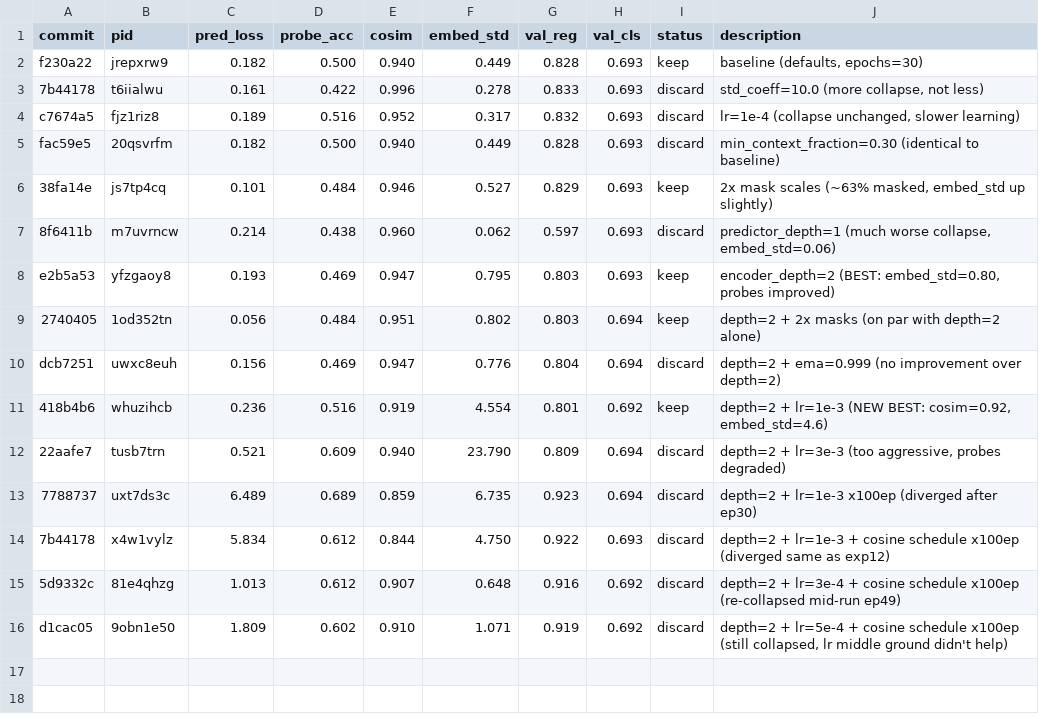
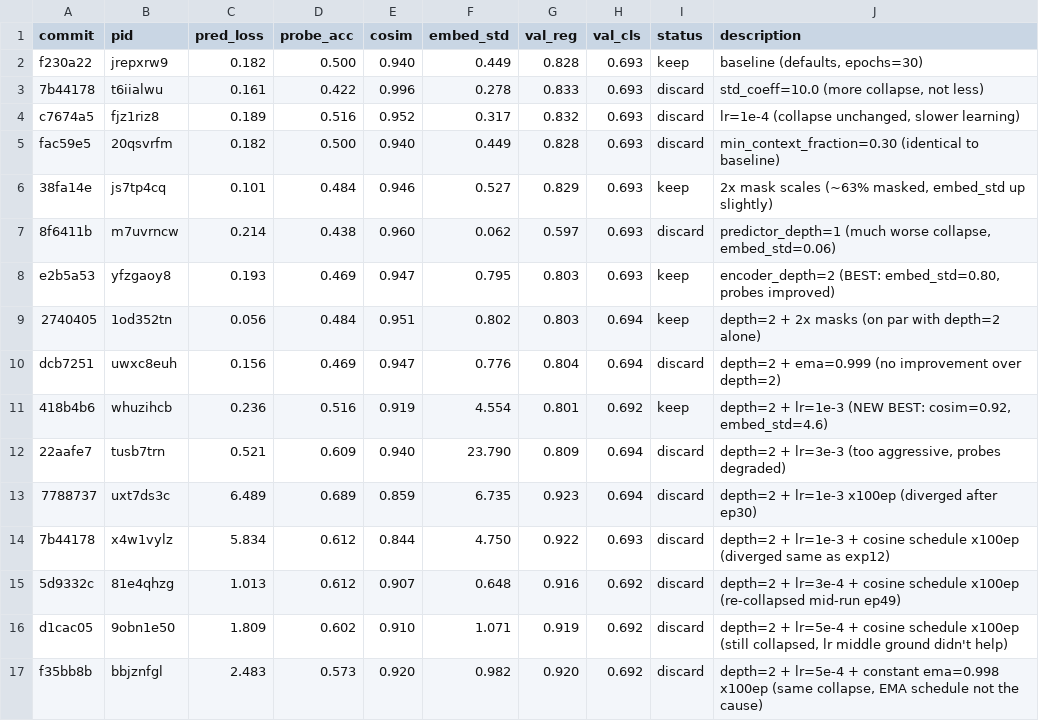
Before and after one commit to dungscout96/eb_jepa_eeg, a TSV file: results.tsv, drawn as a sheet; the diff names each change by its address in the sheet, - before the commit and + after, or states it on an @@ line.

```diff
--- a/results.tsv
+++ b/results.tsv
+row 17: f35bb8b | bbjznfgl | 2.483 | 0.573 | 0.920 | 0.982 | 0.920 | 0.692 | discard | depth=2 + lr=5e-4 + constant ema=0.998 x100ep (same collapse, EMA schedule not the cause)
```
Also changed, not shown: 1 other file.
